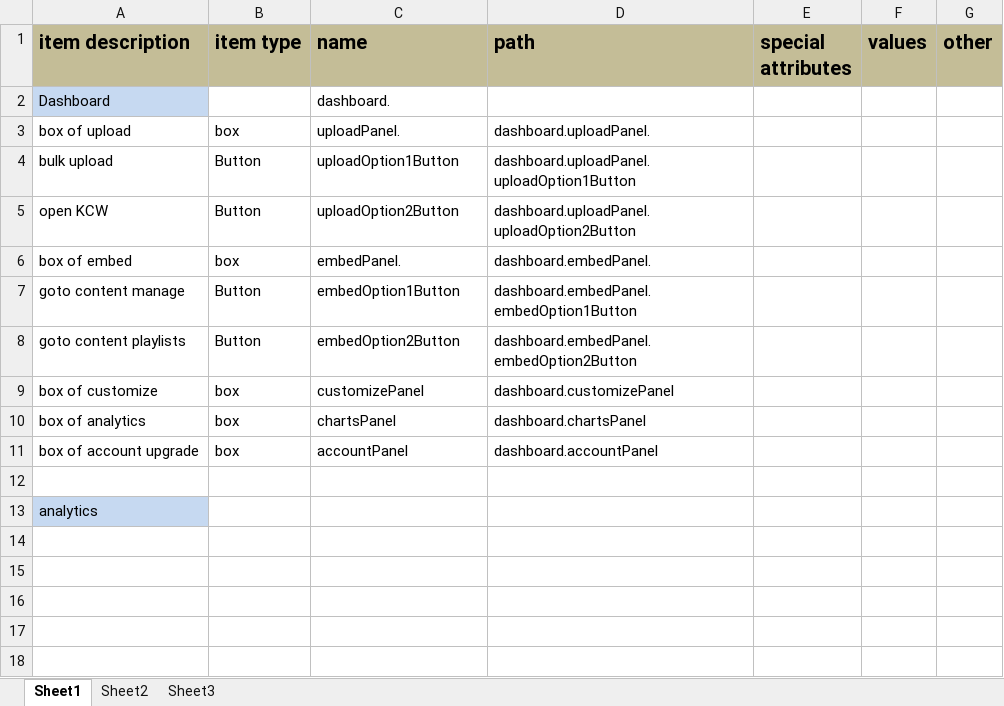
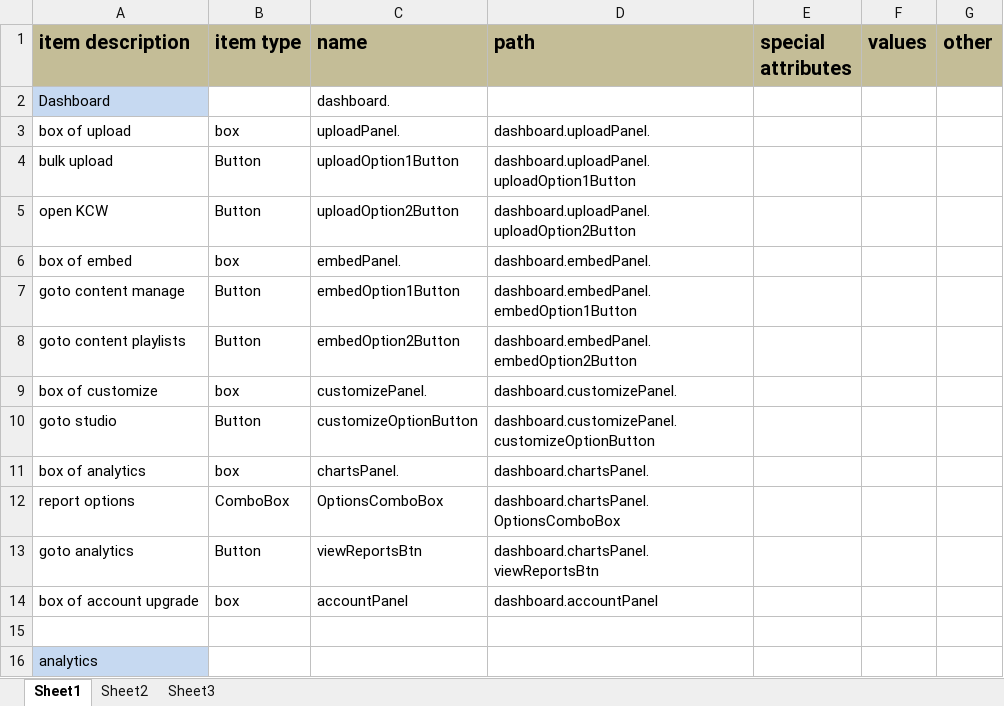
Before and after one commit to kaltura/kmc, an Excel workbook: KMC/docs/components_map.xlsx, sheet Sheet1, drawn as a sheet; only a part is shown; the shorter side is filled out with more unchanged rows; values as stored, in another font and other column widths than the file's, no borders; addresses are those after the commit; the diff names each change by its address in the sheet, - before the commit and + after, or states it on an @@ line.

Commit message:
disable dashboard features when needed
git-svn-id: svn+ssh://kelev.kaltura.com/usr/local/kalsource/front/workspaces/kmc/trunk@54454 6b8eccd3-e8c5-4e7d-8186-e12b5326b719

```diff
--- a/KMC/docs/components_map.xlsx (sheet Sheet1)
+++ b/KMC/docs/components_map.xlsx (sheet Sheet1)
-C9 (name): customizePanel
+C9 (name): customizePanel.
-D9 (path): dashboard.customizePanel
+D9 (path): dashboard.customizePanel.
+row 10: goto studio | Button | customizeOptionButton | dashboard.customizePanel.customizeOptionButton
-C11 (name): chartsPanel
+C11 (name): chartsPanel.
-D11 (path): dashboard.chartsPanel
+D11 (path): dashboard.chartsPanel.
+row 12: report options | ComboBox | OptionsComboBox | dashboard.chartsPanel.OptionsComboBox
+row 13: goto analytics | Button | viewReportsBtn | dashboard.chartsPanel.viewReportsBtn
```
Also changed, not shown: 2 other files.
